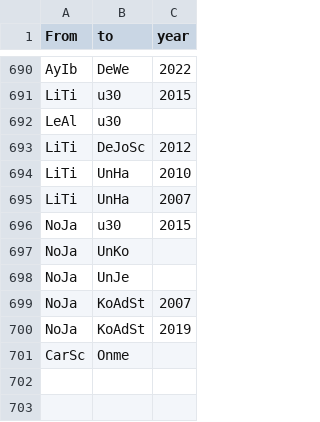
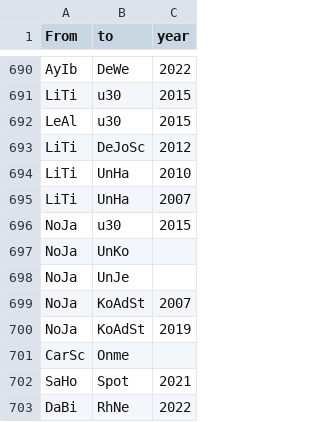
Before and after one commit to JohannaPuehs/15.11.Frauen-u30-im-Journalismus, a CSV file: u30.Edgelist.csv, drawn as a sheet; only a part is shown, gaps mark what is left out.

Commit message:
Update u30.Edgelist.csv

```diff
--- a/u30.Edgelist.csv
+++ b/u30.Edgelist.csv
@@ -691,3 +691,3 @@ AyIb,DeWe,2022
 LiTi,u30,2015
-LeAl,u30,
+LeAl,u30,2015
 LiTi,DeJoSc,2012
@@ -701 +701,3 @@ NoJa,KoAdSt,2019
 CarSc,Onme,
+SaHo,Spot,2021
+DaBi,RhNe,2022
```
